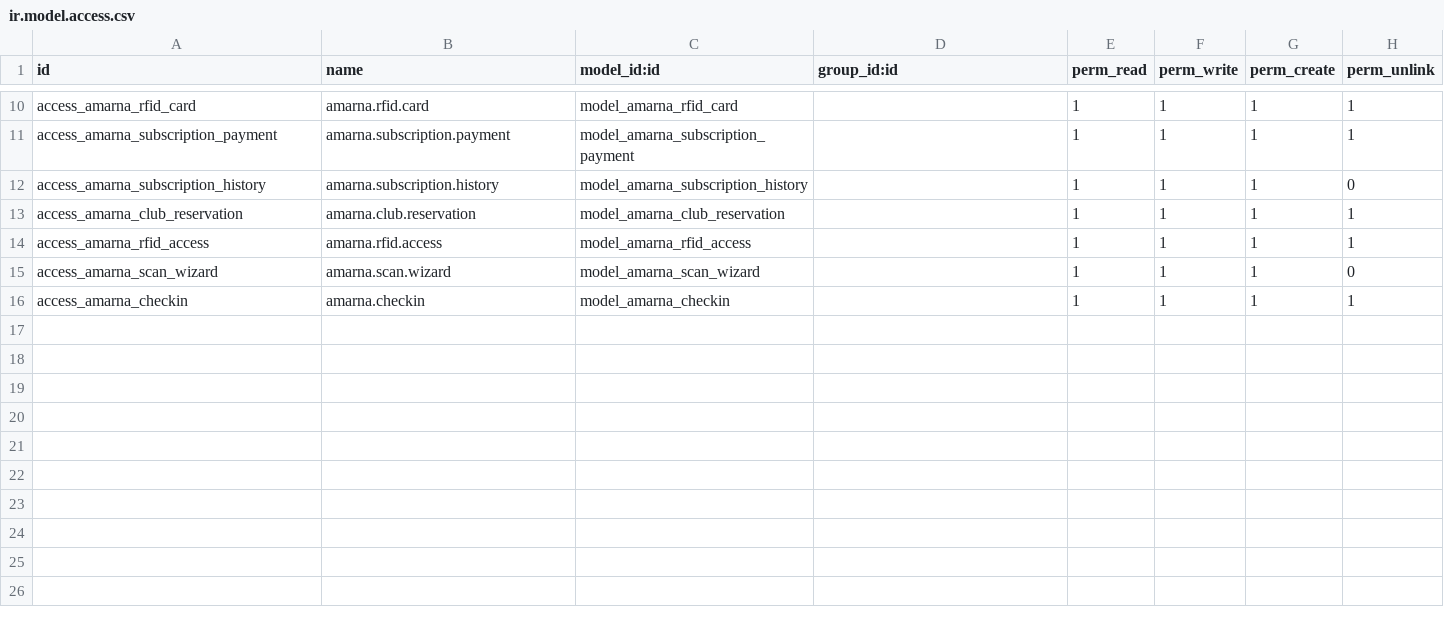
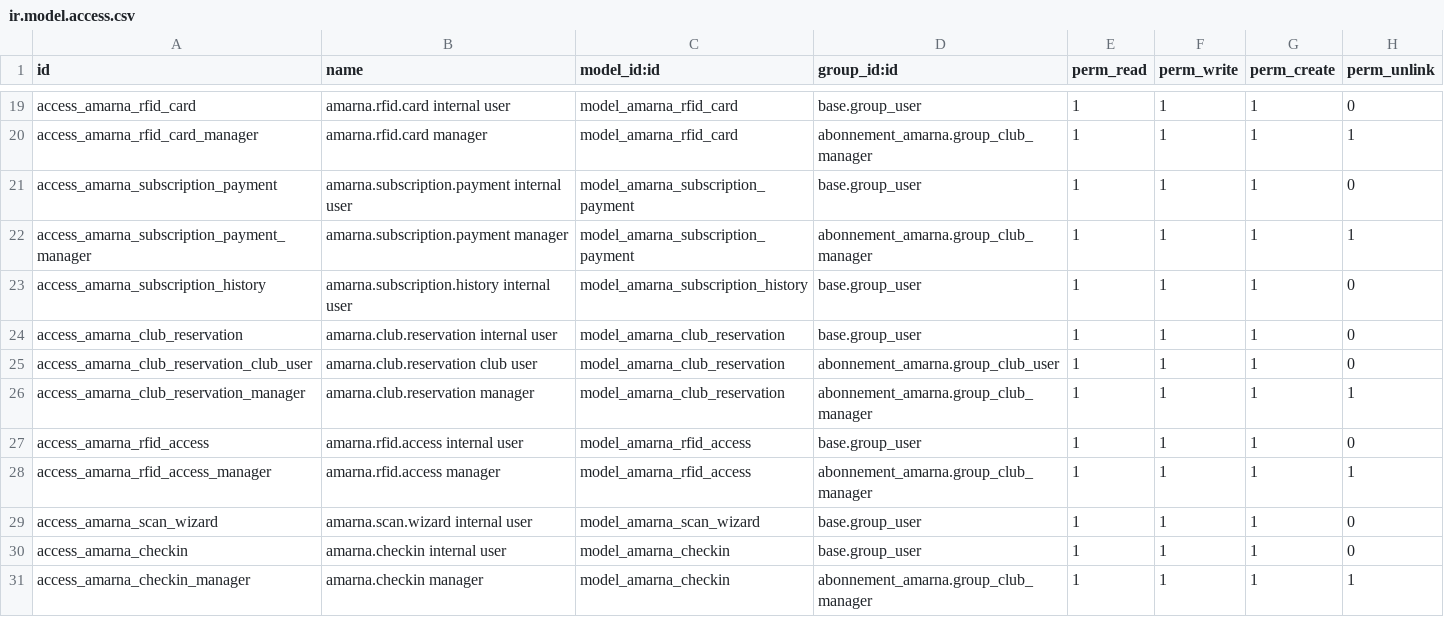
Before and after one commit to RajaaSouadji/amarna_club_addons, a CSV file: abonnement_amarna/security/ir.model.access.csv, drawn as a sheet; only a part is shown, gaps mark what is left out; addresses are those after the commit; the diff covers the shown part only; the diff names each change by its address in the sheet, - before the commit and + after, or states it on an @@ line.

```diff
--- a/abonnement_amarna/security/ir.model.access.csv
+++ b/abonnement_amarna/security/ir.model.access.csv
-B19 (name): amarna.rfid.card
+B19 (name): amarna.rfid.card internal user
-D19 (group_id:id): (empty)
+D19 (group_id:id): base.group_user
-H19 (perm_unlink): 1
+H19 (perm_unlink): 0
+row 20: access_amarna_rfid_card_manager | amarna.rfid.card manager | model_amarna_rfid_card | abonnement_amarna.group_club_manager | 1 | 1 | 1 | 1
-B21 (name): amarna.subscription.payment
+B21 (name): amarna.subscription.payment internal user
-D21 (group_id:id): (empty)
+D21 (group_id:id): base.group_user
-H21 (perm_unlink): 1
+H21 (perm_unlink): 0
+row 22: access_amarna_subscription_payment_manager | amarna.subscription.payment manager | model_amarna_subscription_payment | abonnement_amarna.group_club_manager | 1 | 1 | 1 | 1
-B23 (name): amarna.subscription.history
+B23 (name): amarna.subscription.history internal user
-D23:D24 (group_id:id): (empty)
+D23:D24 (group_id:id): base.group_user
-B24 (name): amarna.club.reservation
+B24 (name): amarna.club.reservation internal user
-H24 (perm_unlink): 1
+H24 (perm_unlink): 0
+row 25: access_amarna_club_reservation_club_user | amarna.club.reservation club user | model_amarna_club_reservation | abonnement_amarna.group_club_user | 1 | 1 | 1 | 0
+row 26: access_amarna_club_reservation_manager | amarna.club.reservation manager | model_amarna_club_reservation | abonnement_amarna.group_club_manager | 1 | 1 | 1 | 1
-B27 (name): amarna.rfid.access
+B27 (name): amarna.rfid.access internal user
-D27 (group_id:id): (empty)
+D27 (group_id:id): base.group_user
-H27 (perm_unlink): 1
+H27 (perm_unlink): 0
+row 28: access_amarna_rfid_access_manager | amarna.rfid.access manager | model_amarna_rfid_access | abonnement_amarna.group_club_manager | 1 | 1 | 1 | 1
-B29 (name): amarna.scan.wizard
+B29 (name): amarna.scan.wizard internal user
-D29:D30 (group_id:id): (empty)
+D29:D30 (group_id:id): base.group_user
-B30 (name): amarna.checkin
+B30 (name): amarna.checkin internal user
-H30 (perm_unlink): 1
+H30 (perm_unlink): 0
+row 31: access_amarna_checkin_manager | amarna.checkin manager | model_amarna_checkin | abonnement_amarna.group_club_manager | 1 | 1 | 1 | 1
```
Also changed, not shown: 9 added rows and 22 edited cells elsewhere in this file, 17 other files.
